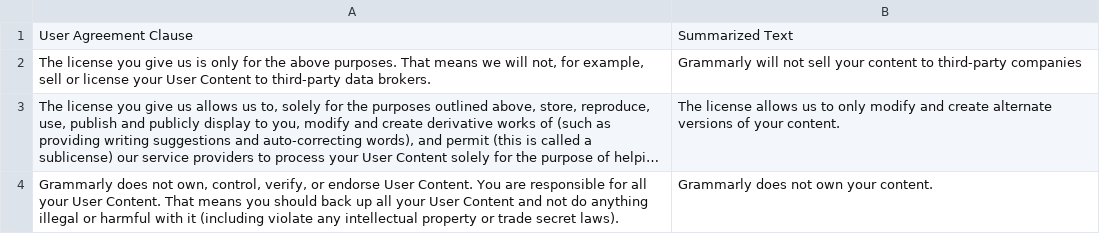
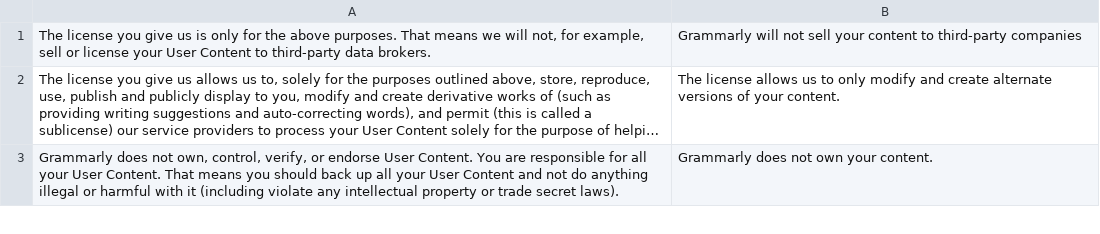
Before and after one commit to luke-swallow/Agreevio, a CSV file: agreevio-ml-backend/data/summarized_ua.csv, drawn as a sheet; only a part is shown; long unchanged cells end in …; the diff names each change by its address in the sheet, - before the commit and + after, or states it on an @@ line.

```diff
--- a/agreevio-ml-backend/data/summarized_ua.csv
+++ b/agreevio-ml-backend/data/summarized_ua.csv
-row 1: User Agreement Clause | Summarized Text
```
Also changed, not shown: 2 other files.
